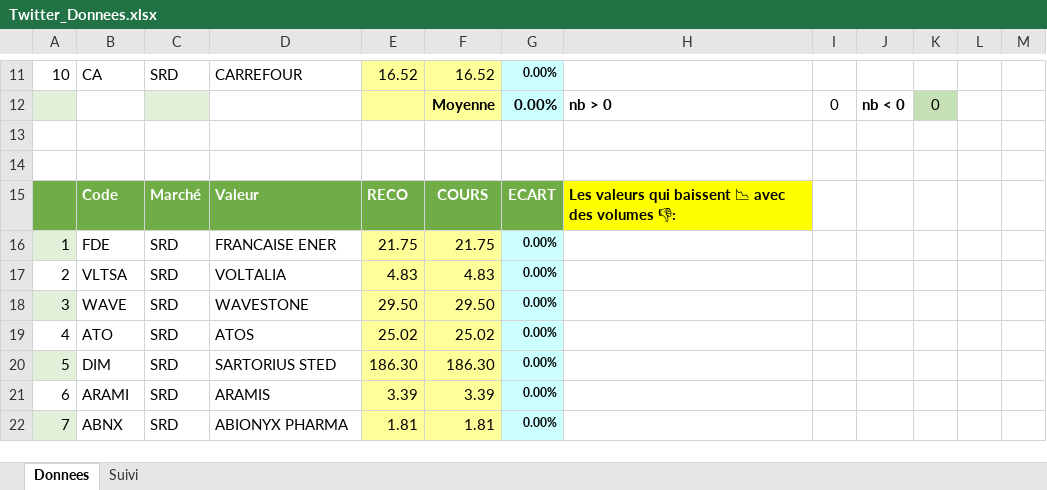
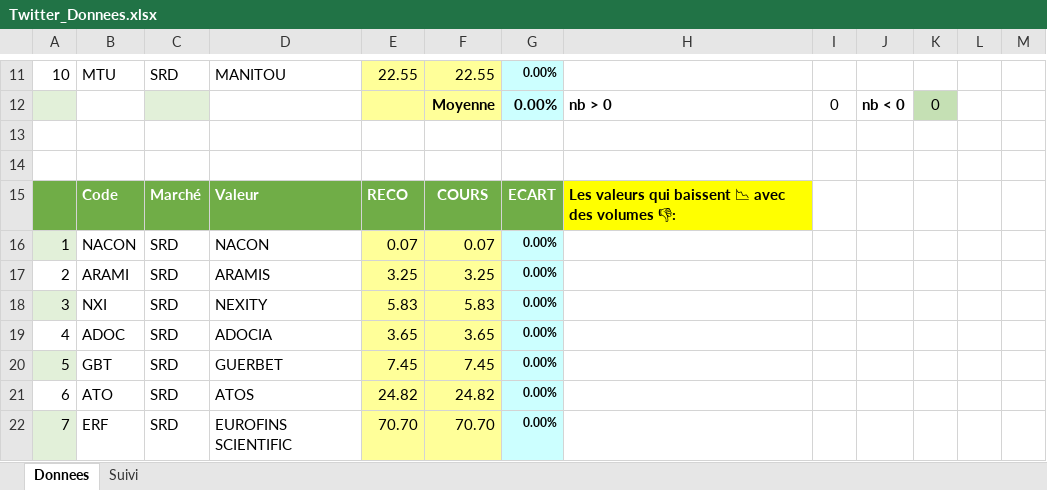
Before and after one commit to Charly33436/Swing_Trading, an Excel workbook: Twitter_Donnees.xlsx, sheet Donnees, drawn as a sheet; only a part is shown, gaps mark what is left out; values as stored, in another font and other column widths than the file's, no borders; the diff covers the shown part only; the diff names each change by its address in the sheet, - before the commit and + after, or states it on an @@ line.

```diff
--- a/Twitter_Donnees.xlsx (sheet Donnees)
+++ b/Twitter_Donnees.xlsx (sheet Donnees)
-B11: CA
+B11: MTU
-D11: CARREFOUR
+D11: MANITOU
-E11: 16.52
+E11: 22.55
-F11: 16.52
+F11: 22.55
-B16: FDE
+B16: NACON
-D16: FRANCAISE ENER
+D16: NACON
-E16: 21.75
+E16: 0.07
-F16: 21.75
+F16: 0.07
-B17: VLTSA
+B17: ARAMI
-D17: VOLTALIA
+D17: ARAMIS
-E17: 4.83
+E17: 3.25
-F17: 4.83
+F17: 3.25
-B18: WAVE
+B18: NXI
-D18: WAVESTONE
+D18: NEXITY
-E18: 29.50
+E18: 5.83
-F18: 29.50
+F18: 5.83
-B19: ATO
+B19: ADOC
-D19: ATOS
+D19: ADOCIA
-E19: 25.02
+E19: 3.65
-F19: 25.02
+F19: 3.65
-B20: DIM
+B20: GBT
-D20: SARTORIUS STED
+D20: GUERBET
-E20: 186.30
+E20: 7.45
-F20: 186.30
+F20: 7.45
-B21: ARAMI
+B21: ATO
-D21: ARAMIS
+D21: ATOS
-E21: 3.39
+E21: 24.82
-F21: 3.39
+F21: 24.82
-B22: ABNX
+B22: ERF
-D22: ABIONYX PHARMA
+D22: EUROFINS SCIENTIFIC
-E22: 1.81
+E22: 70.70
-F22: 1.81
+F22: 70.70
```
Also changed, not shown: 14 added rows, 14 removed rows, 123 edited cells and cell formats elsewhere in this sheet, sheet Suivi.
